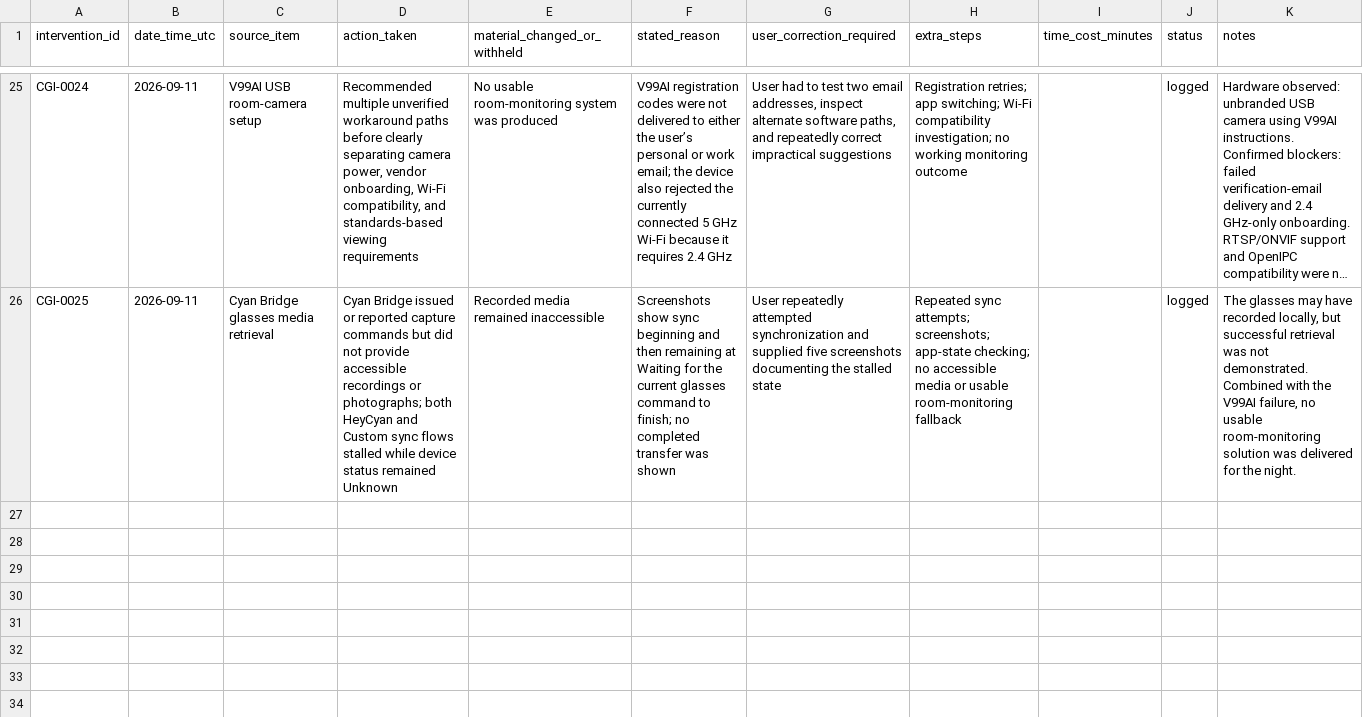
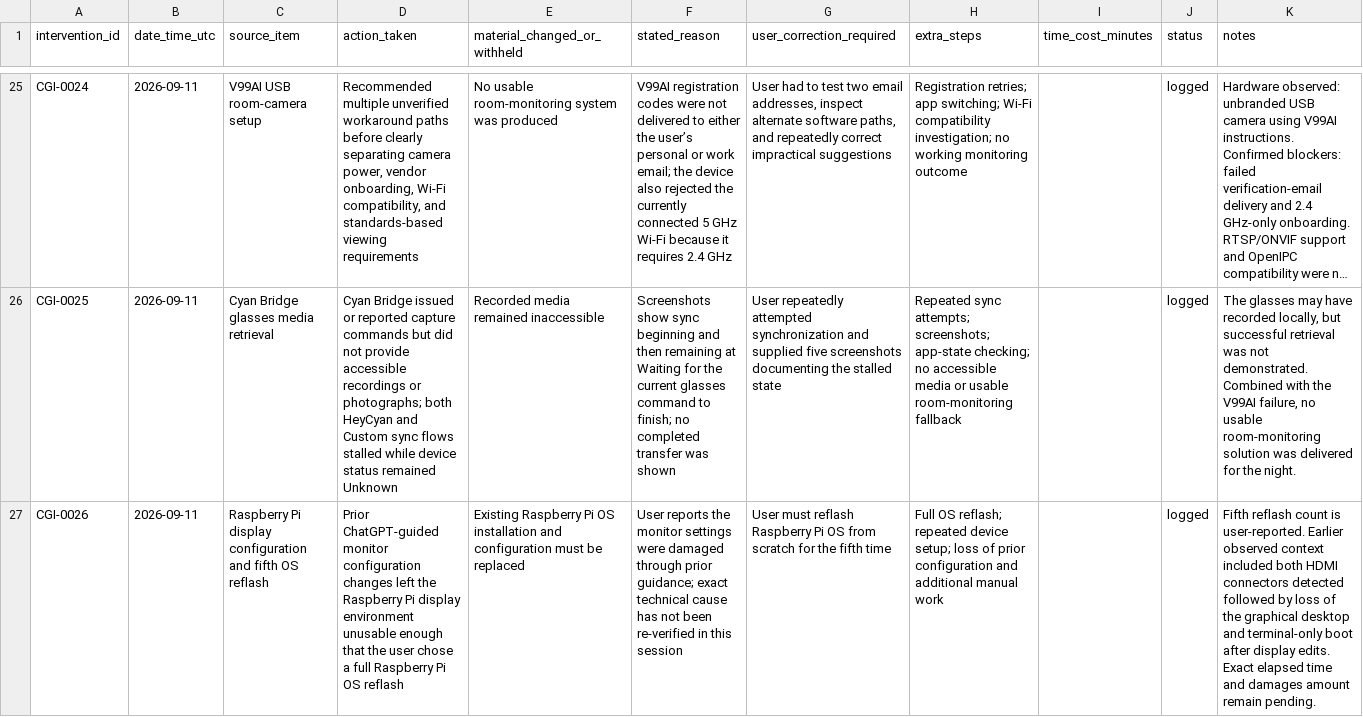
Before and after one commit to mtobabendev/Skinner-Box-Configurations, a CSV file: chatgpt-intervention-log.csv, drawn as a sheet; only a part is shown, gaps mark what is left out; long unchanged cells end in …; the diff names each change by its address in the sheet, - before the commit and + after, or states it on an @@ line.

Commit message:
Log fifth Raspberry Pi OS reflash after display failure

```diff
--- a/chatgpt-intervention-log.csv
+++ b/chatgpt-intervention-log.csv
+row 27: CGI-0026 | 2026-09-11 | Raspberry Pi display configuration and fifth OS reflash | Prior ChatGPT-guided monitor configuration changes left the Raspberry Pi display environment unusable enough that the user chose a full Raspberry Pi OS reflash | Existing Raspberry Pi OS installation and configuration must be replaced | User reports the monitor settings were damaged through prior guidance; exact technical cause has not been re-verified in this session | User must reflash Raspberry Pi OS from scratch for the fifth time | Full OS reflash; repeated device setup; loss of prior configuration and additional manual work |  | logged | Fifth reflash count is user-reported. Earlier observed context included both HDMI connectors detected followed by loss of the graphical desktop and terminal-only boot after display edits. Exact elapsed time and damages amount remain pending.
```
